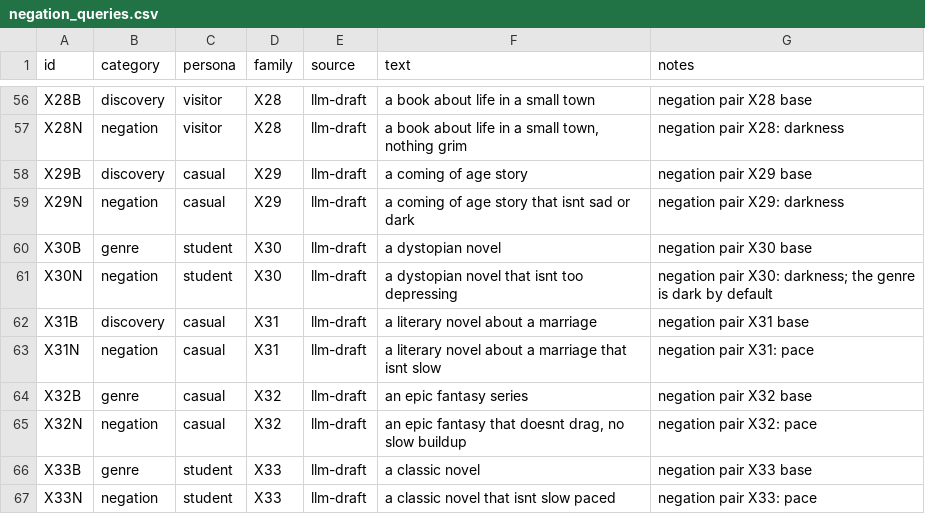
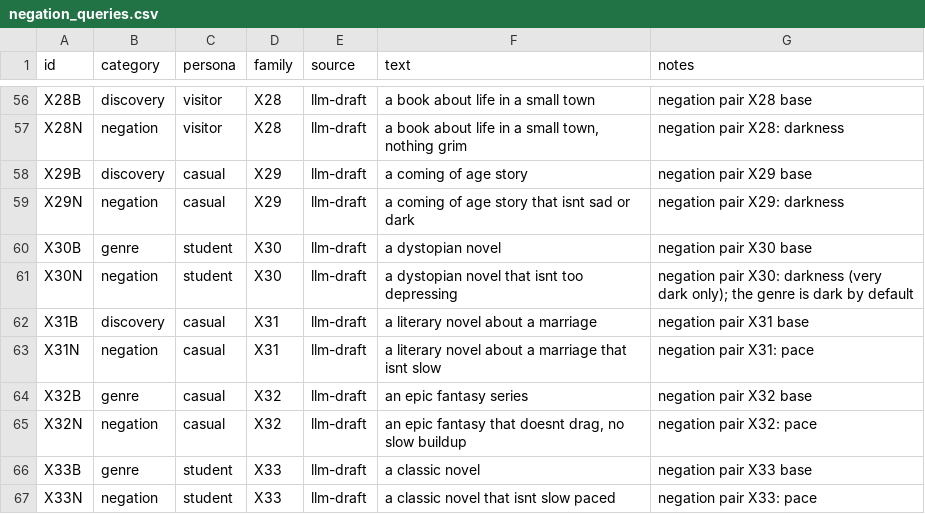
Before and after one commit to nooorf/shelfwise, a CSV file: eval/data/negation_queries.csv, drawn as a sheet; only a part is shown, gaps mark what is left out.

Commit message:
eval: parser gold review fixes
row corrections, explicit mood/comparative rules, depressing = bleak, next-year rule, prompt v2.

```diff
--- a/eval/data/negation_queries.csv
+++ b/eval/data/negation_queries.csv
@@ -60,3 +60,3 @@ X29N,negation,casual,X29,llm-draft,a coming of age story that isnt sad or dark,n
 X30B,genre,student,X30,llm-draft,a dystopian novel,negation pair X30 base
-X30N,negation,student,X30,llm-draft,a dystopian novel that isnt too depressing,negation pair X30: darkness; the genre is dark by default
+X30N,negation,student,X30,llm-draft,a dystopian novel that isnt too depressing,negation pair X30: darkness (very dark only); the genre is dark by default
 X31B,discovery,casual,X31,llm-draft,a literary novel about a marriage,negation pair X31 base
```
Also changed, not shown: eval/data/negation_pairs.csv, 6 other files.
